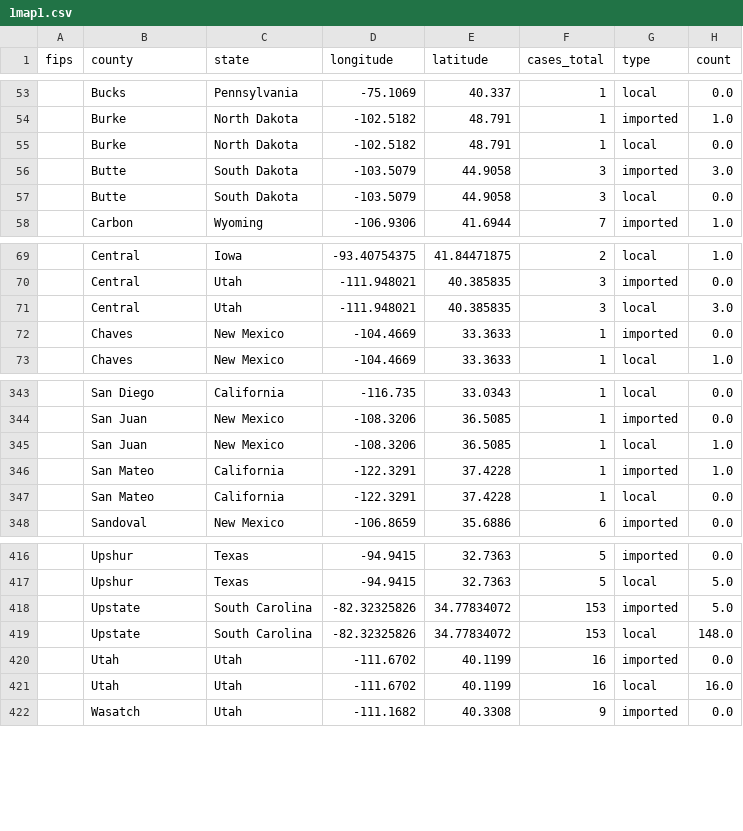
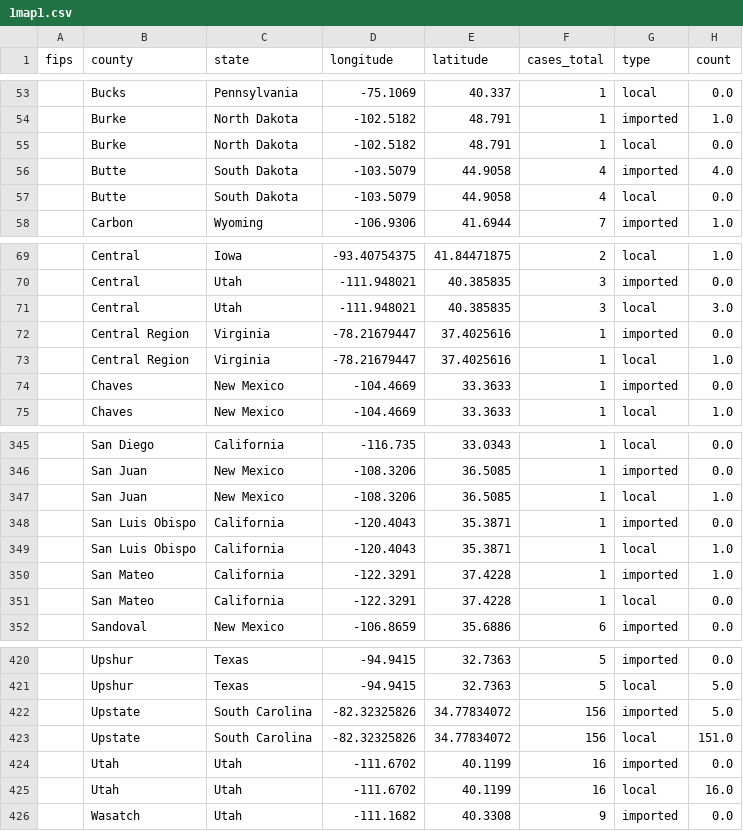
Before and after one commit to CSSEGISandData/measles_tracker_test, a CSV file: GitHub Ready Version/1map1.csv, drawn as a sheet; only a part is shown, gaps mark what is left out.

```diff
--- a/GitHub Ready Version/1map1.csv
+++ b/GitHub Ready Version/1map1.csv
@@ -55,4 +55,4 @@ fips,county,state,longitude,latitude,cases_total,type,count
 ,Burke,North Dakota,-102.5182,48.791,1,local,0.0
-,Butte,South Dakota,-103.5079,44.9058,3,imported,3.0
-,Butte,South Dakota,-103.5079,44.9058,3,local,0.0
+,Butte,South Dakota,-103.5079,44.9058,4,imported,4.0
+,Butte,South Dakota,-103.5079,44.9058,4,local,0.0
 ,Carbon,Wyoming,-106.9306,41.6944,7,imported,1.0
@@ -71,2 +71,4 @@ fips,county,state,longitude,latitude,cases_total,type,count
 ,Central,Utah,-111.948021,40.385835,3,local,3.0
+,Central Region,Virginia,-78.21679447,37.4025616,1,imported,0.0
+,Central Region,Virginia,-78.21679447,37.4025616,1,local,1.0
 ,Chaves,New Mexico,-104.4669,33.3633,1,imported,0.0
@@ -345,2 +347,4 @@ fips,county,state,longitude,latitude,cases_total,type,count
 ,San Juan,New Mexico,-108.3206,36.5085,1,local,1.0
+,San Luis Obispo,California,-120.4043,35.3871,1,imported,0.0
+,San Luis Obispo,California,-120.4043,35.3871,1,local,1.0
 ,San Mateo,California,-122.3291,37.4228,1,imported,1.0
@@ -417,4 +421,4 @@ fips,county,state,longitude,latitude,cases_total,type,count
 ,Upshur,Texas,-94.9415,32.7363,5,local,5.0
-,Upstate,South Carolina,-82.32325826,34.77834072,153,imported,5.0
-,Upstate,South Carolina,-82.32325826,34.77834072,153,local,148.0
+,Upstate,South Carolina,-82.32325826,34.77834072,156,imported,5.0
+,Upstate,South Carolina,-82.32325826,34.77834072,156,local,151.0
 ,Utah,Utah,-111.6702,40.1199,16,imported,0.0
```
Also changed, not shown: GitHub Ready Version/2map2.csv, GitHub Ready Version/3table.csv, 10 other files.
